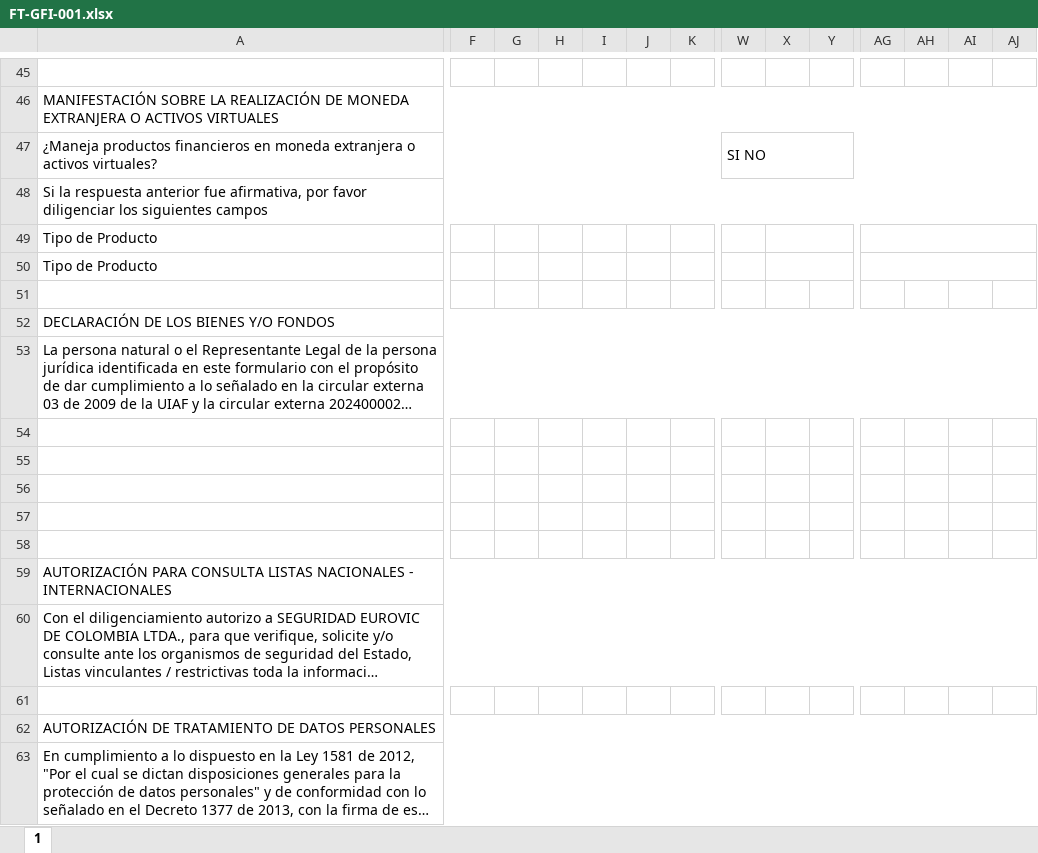
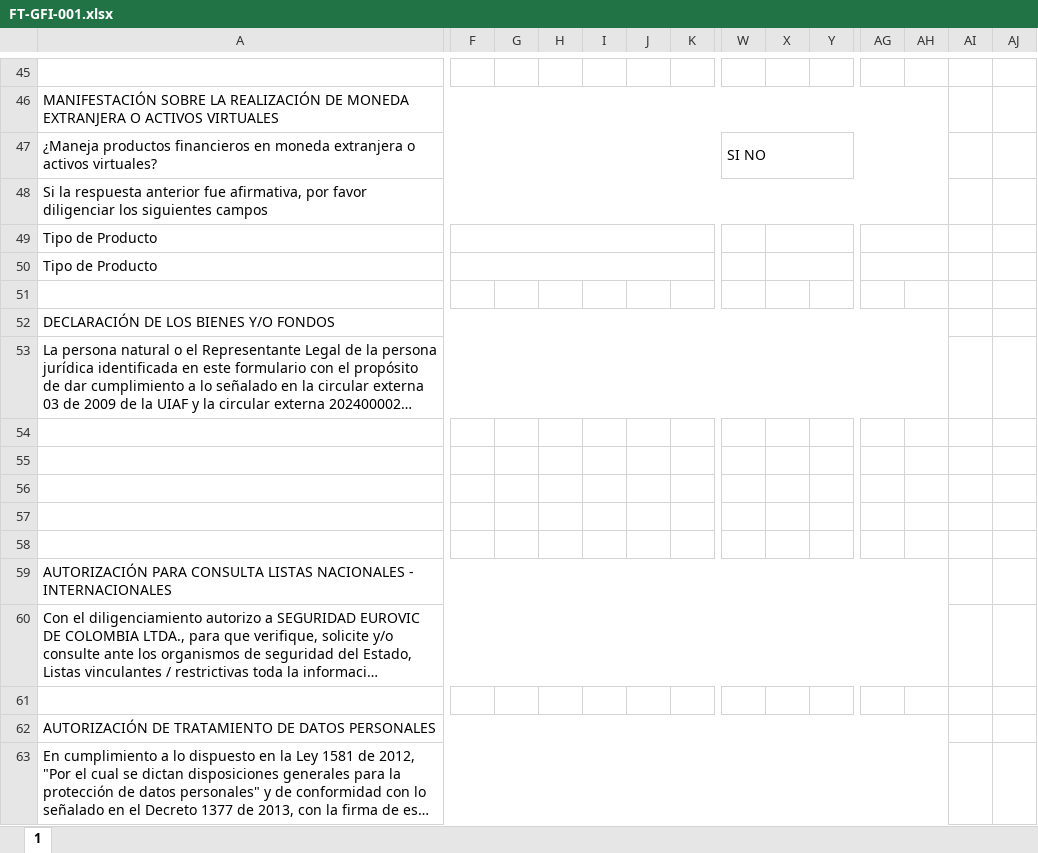
Before and after one commit to Semanate/dashboard-ft, an Excel workbook: static/forms/FT-GFI-001.xlsx, sheet 1, drawn as a sheet; only a part is shown, gaps mark what is left out; long unchanged cells end in …; values as stored, in another font and other column widths than the file's, no cell formats; charts and pictures not drawn; the diff covers the shown part only; the diff names each change by its address in the sheet, - before the commit and + after, or states it on an @@ line.

```diff
--- a/static/forms/FT-GFI-001.xlsx (sheet 1)
+++ b/static/forms/FT-GFI-001.xlsx (sheet 1)
-A46:AJ46 merged
+A46:AH46 merged
-W47:AJ47 merged
+W47:AH47 merged
-A48:AJ48 merged
+A48:AH48 merged
+F49:K49 merged
-AG49:AJ49 merged
+AG49:AH49 merged
+F50:K50 merged
-AG50:AJ50 merged
+AG50:AH50 merged
-A52:AJ52 merged
+A52:AH52 merged
-A53:AJ53 merged
+A53:AH53 merged
-A59:AJ59 merged
+A59:AH59 merged
-A60:AJ60 merged
+A60:AH60 merged
-A62:AJ62 merged
+A62:AH62 merged
-A63:AJ63 merged
+A63:AH63 merged
```
Also changed, not shown: 8 edited cells and merged cells elsewhere in this sheet, cell formats, charts or pictures, 2 other files.
